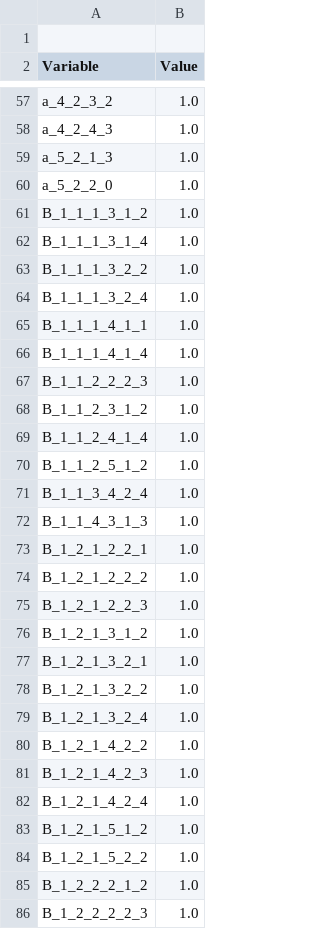
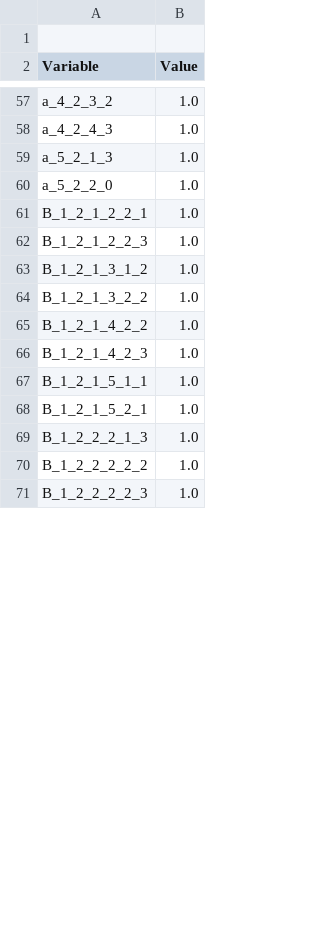
Before and after one commit to elmanjay/AFJSP, a CSV file: AFJSP/solution.csv, drawn as a sheet; only a part is shown, gaps mark what is left out; the diff covers the shown part only.

```diff
--- a/AFJSP/solution.csv
+++ b/AFJSP/solution.csv
@@ -60,27 +60,12 @@ a_5_2_1_3,1.0
 a_5_2_2_0,1.0
-B_1_1_1_3_1_2,1.0
-B_1_1_1_3_1_4,1.0
-B_1_1_1_3_2_2,1.0
-B_1_1_1_3_2_4,1.0
-B_1_1_1_4_1_1,1.0
-B_1_1_1_4_1_4,1.0
-B_1_1_2_2_2_3,1.0
-B_1_1_2_3_1_2,1.0
-B_1_1_2_4_1_4,1.0
-B_1_1_2_5_1_2,1.0
-B_1_1_3_4_2_4,1.0
-B_1_1_4_3_1_3,1.0
 B_1_2_1_2_2_1,1.0
-B_1_2_1_2_2_2,1.0
 B_1_2_1_2_2_3,1.0
 B_1_2_1_3_1_2,1.0
-B_1_2_1_3_2_1,1.0
 B_1_2_1_3_2_2,1.0
-B_1_2_1_3_2_4,1.0
 B_1_2_1_4_2_2,1.0
 B_1_2_1_4_2_3,1.0
-B_1_2_1_4_2_4,1.0
-B_1_2_1_5_1_2,1.0
-B_1_2_1_5_2_2,1.0
-B_1_2_2_2_1_2,1.0
+B_1_2_1_5_1_1,1.0
+B_1_2_1_5_2_1,1.0
+B_1_2_2_2_1_3,1.0
+B_1_2_2_2_2_2,1.0
 B_1_2_2_2_2_3,1.0
```
Also changed, not shown: 7 added rows, 5 removed rows and 24 edited cells elsewhere in this file, 6 other files.
